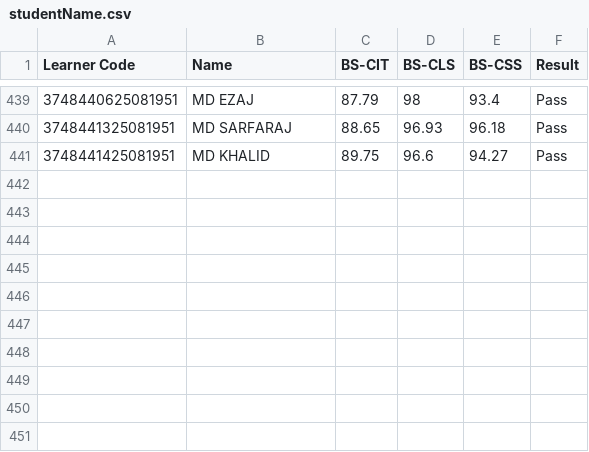
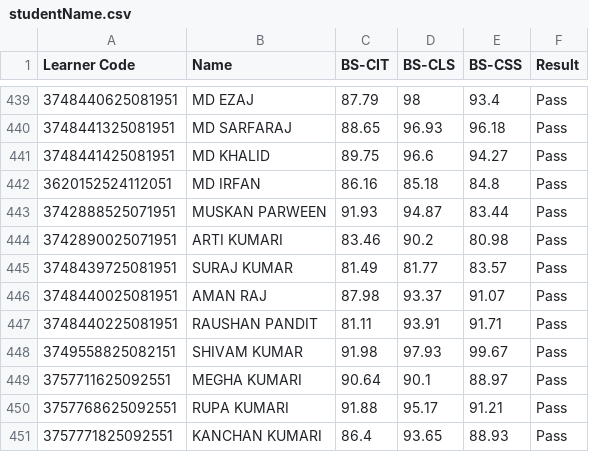
Before and after one commit to beedcyberhyt/KYP-Result-Hayaghat, a CSV file: studentName.csv, drawn as a sheet; only a part is shown, gaps mark what is left out; the diff names each change by its address in the sheet, - before the commit and + after, or states it on an @@ line.

Commit message:
29th & 30th Dec 2025 Exam Event Result file update
Result file updated on 05 jan 2026

```diff
--- a/studentName.csv
+++ b/studentName.csv
+row 442: 3620152524112051 | MD IRFAN | 86.16 | 85.18 | 84.8 | Pass
+row 443: 3742888525071951 | MUSKAN PARWEEN | 91.93 | 94.87 | 83.44 | Pass
+row 444: 3742890025071951 | ARTI KUMARI | 83.46 | 90.2 | 80.98 | Pass
+row 445: 3748439725081951 | SURAJ KUMAR | 81.49 | 81.77 | 83.57 | Pass
+row 446: 3748440025081951 | AMAN RAJ | 87.98 | 93.37 | 91.07 | Pass
+row 447: 3748440225081951 | RAUSHAN PANDIT | 81.11 | 93.91 | 91.71 | Pass
+row 448: 3749558825082151 | SHIVAM KUMAR | 91.98 | 97.93 | 99.67 | Pass
+row 449: 3757711625092551 | MEGHA KUMARI | 90.64 | 90.1 | 88.97 | Pass
+row 450: 3757768625092551 | RUPA KUMARI | 91.88 | 95.17 | 91.21 | Pass
+row 451: 3757771825092551 | KANCHAN KUMARI | 86.4 | 93.65 | 88.93 | Pass
```
